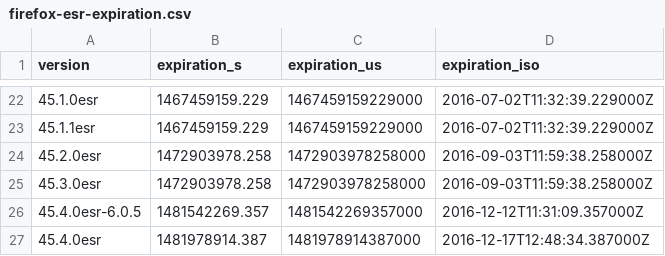
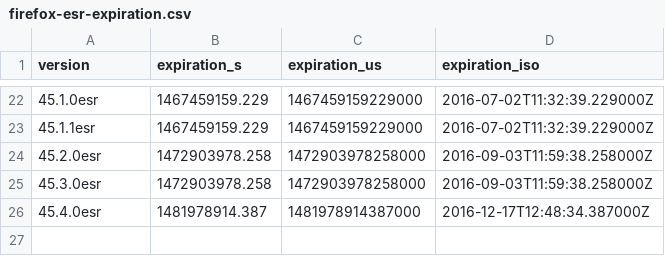
Before and after one commit to mnordhoff/firefox-pin-data, a CSV file: firefox-esr-expiration.csv, drawn as a sheet; only a part is shown, gaps mark what is left out.

Commit message:
Remove 45.4.0esr-6.0.5 from firefox-esr-expiration.csv

```diff
--- a/firefox-esr-expiration.csv
+++ b/firefox-esr-expiration.csv
@@ -25,3 +25,2 @@ version,expiration_s,expiration_us,expiration_iso
 45.3.0esr,1472903978.258,1472903978258000,2016-09-03T11:59:38.258000Z
-45.4.0esr-6.0.5,1481542269.357,1481542269357000,2016-12-12T11:31:09.357000Z
 45.4.0esr,1481978914.387,1481978914387000,2016-12-17T12:48:34.387000Z
```
